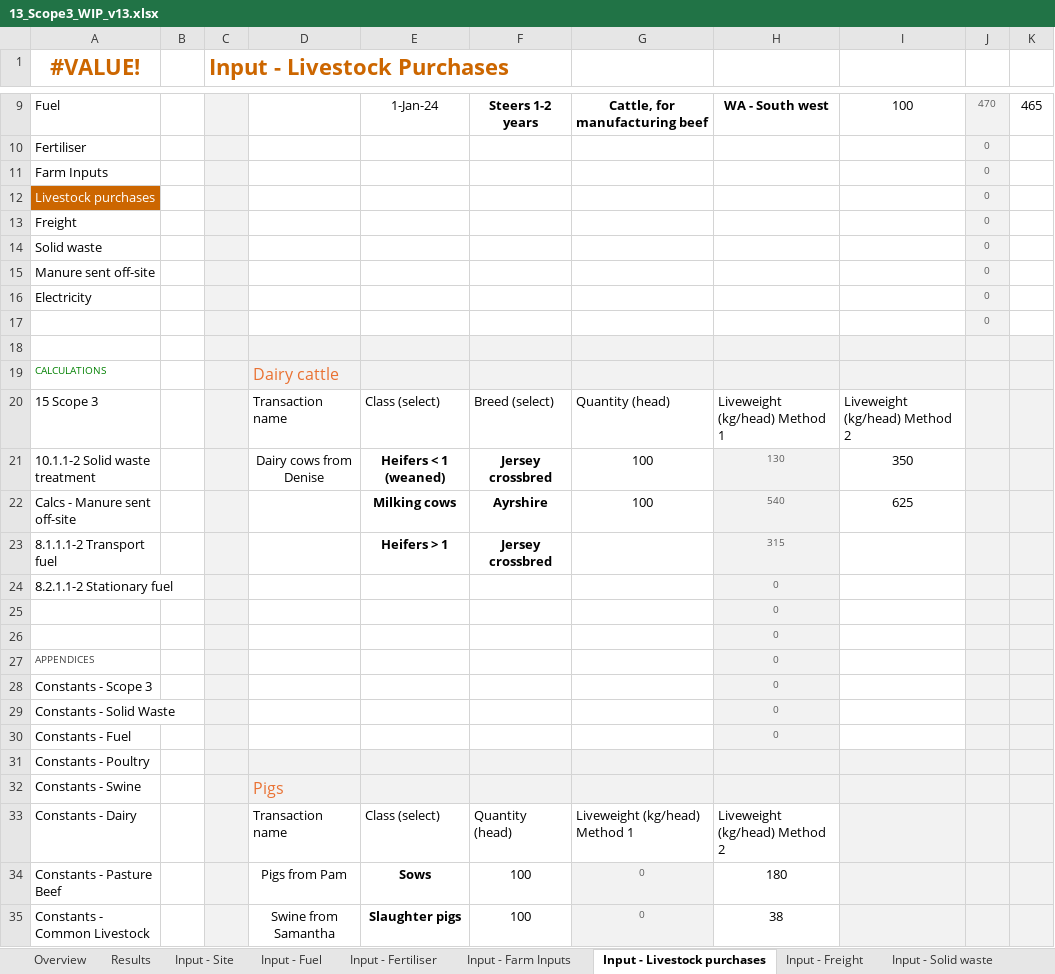
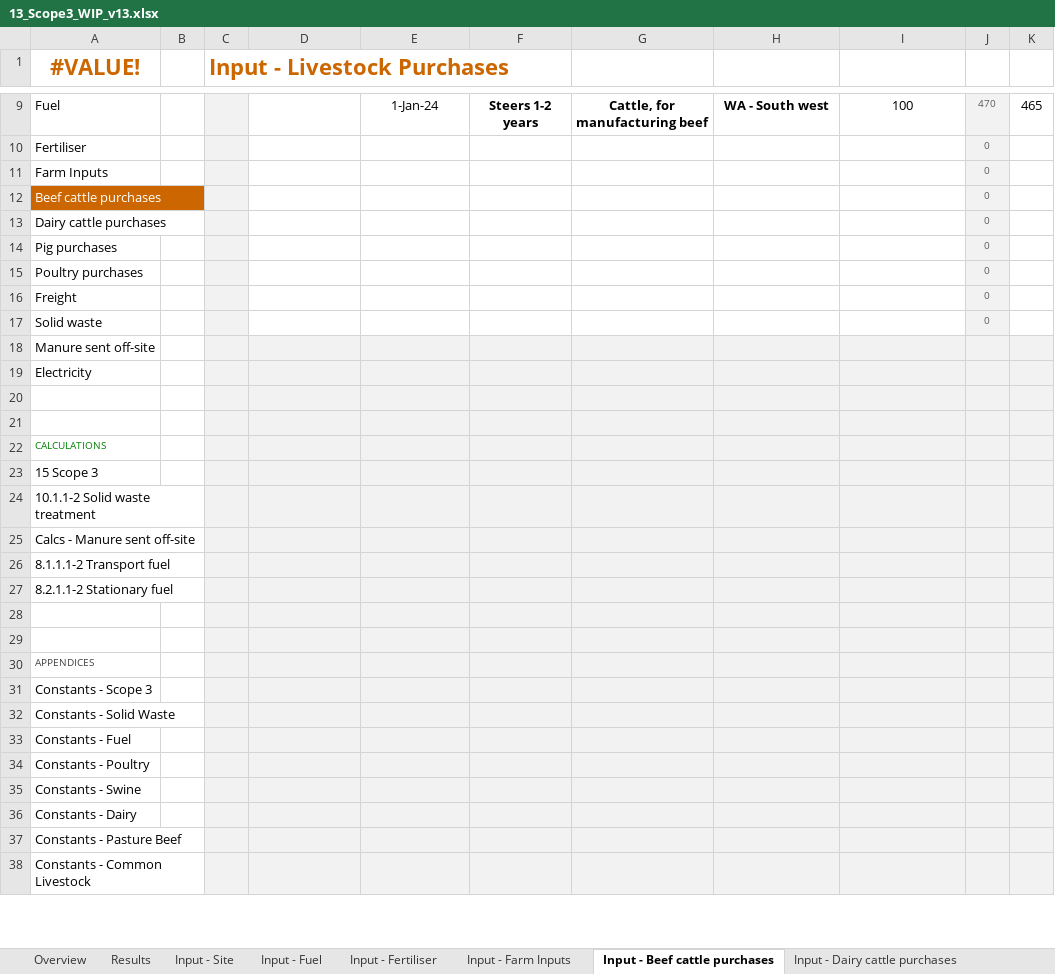
Before and after one commit to mrpaulkotz/GAF-VEERG-Functions, an Excel workbook: Excel/13_Scope3_WIP_v13.xlsx, sheet Input - Beef cattle purchases, drawn as a sheet; only a part is shown, gaps mark what is left out; values as stored, in another font and other column widths than the file's, no borders; table styles not drawn; removed rows and columns are numbered as before the commit, all else as after; the diff covers the shown part only; the diff names each change by its address in the sheet, - before the commit and + after, or states it on an @@ line.

Commit message:
dairy enterprise wip, excel hygine scripts

```diff
--- a/Excel/13_Scope3_WIP_v13.xlsx (sheet Input - Beef cattle purchases)
+++ b/Excel/13_Scope3_WIP_v13.xlsx (sheet Input - Beef cattle purchases)
-sheet tab: Input - Livestock purchases
+sheet tab: Input - Beef cattle purchases
+sheet tab: Input - Dairy cattle purchases
+row 12: Beef cattle purchases |  |  |  |  |  |  |  |  | 0
+row 13: Dairy cattle purchases |  |  |  |  |  |  |  |  | 0
-A14 (#VALUE!): Livestock purchases
+A14 (#VALUE!): Pig purchases
@@ A14 fill: #CC6600 → none, text colour: #FFFFFF → black @@
+row 15: Poultry purchases |  |  |  |  |  |  |  |  | 0
-D18:I19 fill: none
+D18:I19 fill: #F2F2F2
-J18:J19: 0
+J18:J19: (empty)
-K18:K19 fill: none
+K18:K19 fill: #F2F2F2
-row 17:  |  |  |  |  |  |  |  |  | 0
+row 21: (empty)
-D22: Dairy cattle
+D22: (empty)
-row 20: 15 Scope 3 |  |  | Transaction name | Class (select) | Breed (select) | Quantity (head) | Liveweight (kg/head) Method 1 | Liveweight (kg/head) Method 2
-row 21: 10.1.1-2 Solid waste treatment |  |  | Dairy cows from Denise | Heifers < 1 (weaned) | Jersey crossbred | 100 | 130 | 350
-row 22: Calcs - Manure sent off-site |  |  |  | Milking cows | Ayrshire | 100 | 540 | 625
-row 23: 8.1.1.1-2 Transport fuel |  |  |  | Heifers > 1 | Jersey crossbred |  | 315
+row 23: 15 Scope 3
+row 24: 10.1.1-2 Solid waste treatment
+row 25: Calcs - Manure sent off-site
+row 26: 8.1.1.1-2 Transport fuel
-D27:G33 fill: none
+D27:G33 fill: #F2F2F2
-H27:H33: 0
+H27:H33: (empty)
-I27:I33 fill: none
+I27:I33 fill: #F2F2F2
-D35: Pigs
+D35: (empty)
-row 33: Constants - Dairy |  |  | Transaction name | Class (select) | Quantity (head) | Liveweight (kg/head) Method 1 | Liveweight (kg/head) Method 2
-row 34: Constants - Pasture Beef |  |  | Pigs from Pam | Sows | 100 | 0 | 180
-row 35: Constants - Common Livestock |  |  | Swine from Samantha | Slaughter pigs | 100 | 0 | 38
+row 36: Constants - Dairy
+row 37: Constants - Pasture Beef
+row 38: Constants - Common Livestock
```
Also changed, not shown: 20 removed rows, 3 edited cells and cell formats elsewhere in this sheet, sheet 8.2.1.1-2 Stationary fuel, sheet 8.1.1.1-2 Transport fuel, sheet Input - Fertiliser, sheet Calcs - Manure sent off-site, sheet Input - Solid waste, sheet 15 Scope 3, 20 more sheets, other sheet tabs, formulas that keep their value, charts or pictures, Excel/13_Scope3_Template_WIP_v13.xlsx, Excel/3_3_Enteric_Dairy_WIP_v04.xlsx, 18 other files.
